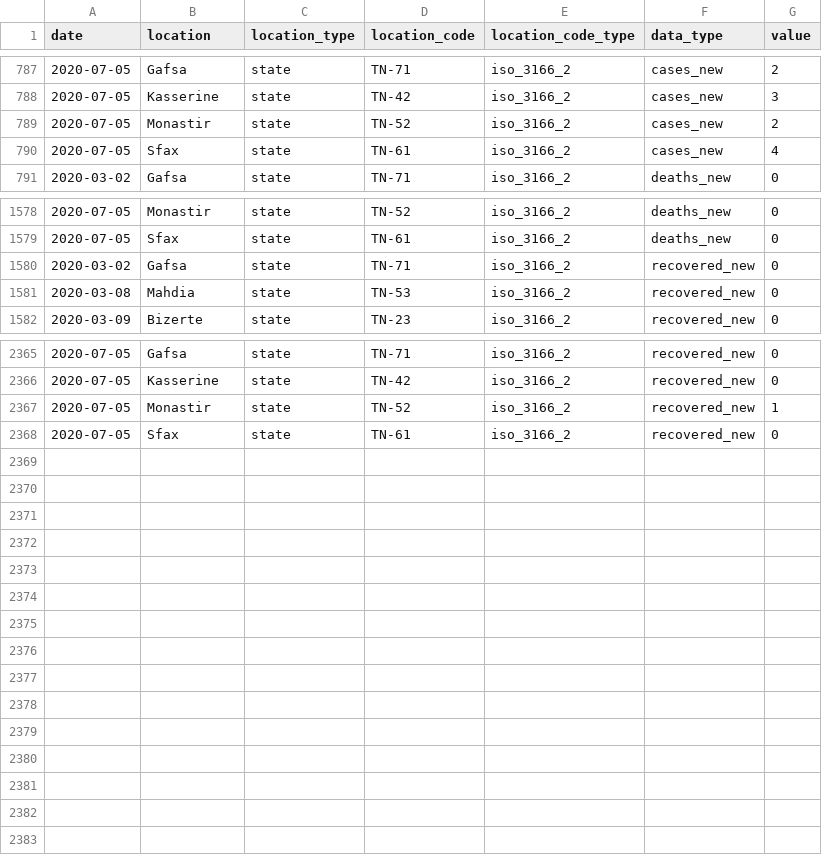
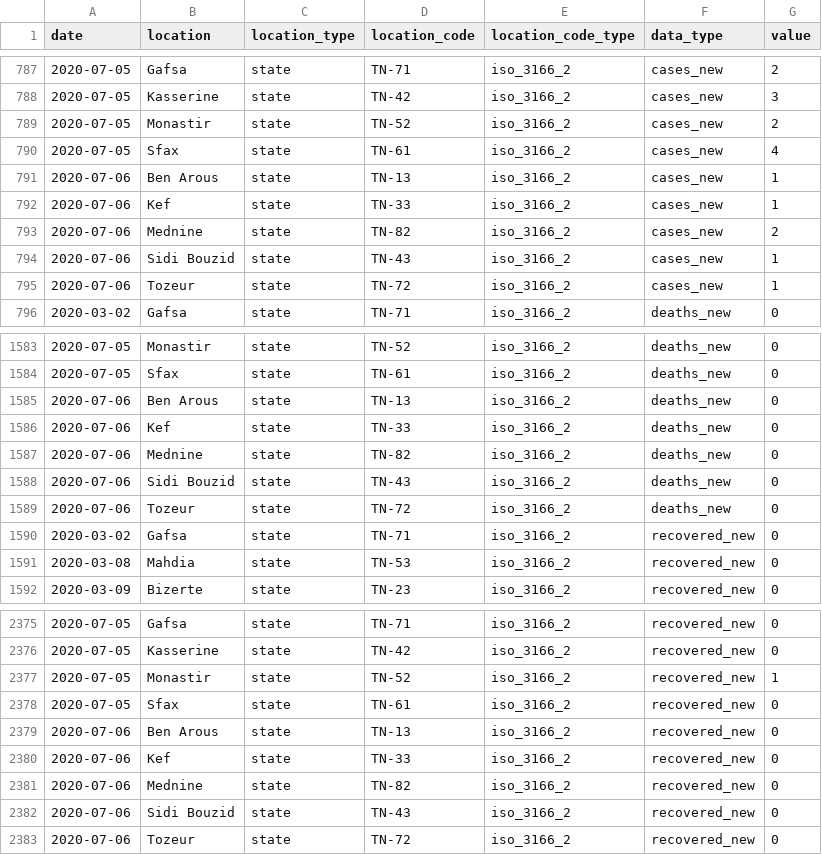
Before and after one commit to MounaBelaid/covid19datatunisia, a CSV file: dist/data.csv, drawn as a sheet; only a part is shown, gaps mark what is left out; the diff names each change by its address in the sheet, - before the commit and + after, or states it on an @@ line.

Commit message:
Update data.csv

```diff
--- a/dist/data.csv
+++ b/dist/data.csv
+row 791: 2020-07-06 | Ben Arous | state | TN-13 | iso_3166_2 | cases_new | 1
+row 792: 2020-07-06 | Kef | state | TN-33 | iso_3166_2 | cases_new | 1
+row 793: 2020-07-06 | Mednine | state | TN-82 | iso_3166_2 | cases_new | 2
+row 794: 2020-07-06 | Sidi Bouzid | state | TN-43 | iso_3166_2 | cases_new | 1
+row 795: 2020-07-06 | Tozeur | state | TN-72 | iso_3166_2 | cases_new | 1
+row 1585: 2020-07-06 | Ben Arous | state | TN-13 | iso_3166_2 | deaths_new | 0
+row 1586: 2020-07-06 | Kef | state | TN-33 | iso_3166_2 | deaths_new | 0
+row 1587: 2020-07-06 | Mednine | state | TN-82 | iso_3166_2 | deaths_new | 0
+row 1588: 2020-07-06 | Sidi Bouzid | state | TN-43 | iso_3166_2 | deaths_new | 0
+row 1589: 2020-07-06 | Tozeur | state | TN-72 | iso_3166_2 | deaths_new | 0
+row 2379: 2020-07-06 | Ben Arous | state | TN-13 | iso_3166_2 | recovered_new | 0
+row 2380: 2020-07-06 | Kef | state | TN-33 | iso_3166_2 | recovered_new | 0
+row 2381: 2020-07-06 | Mednine | state | TN-82 | iso_3166_2 | recovered_new | 0
+row 2382: 2020-07-06 | Sidi Bouzid | state | TN-43 | iso_3166_2 | recovered_new | 0
+row 2383: 2020-07-06 | Tozeur | state | TN-72 | iso_3166_2 | recovered_new | 0
```
